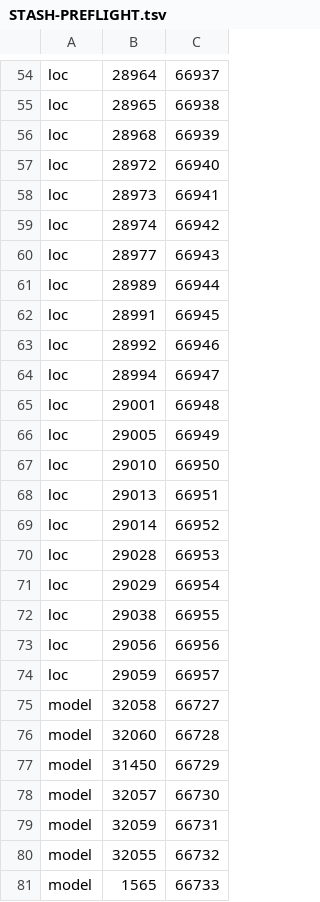
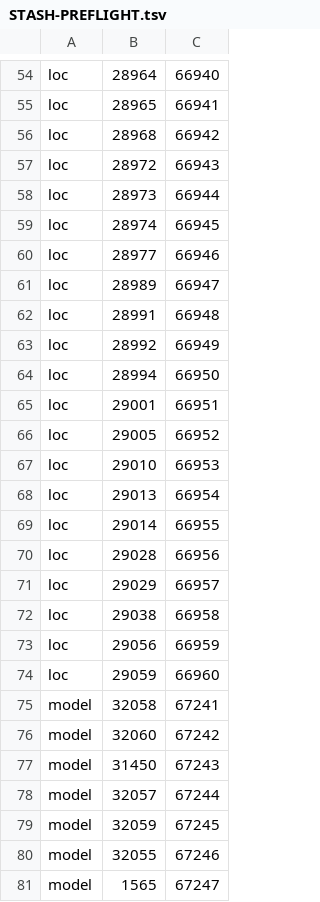
Before and after one commit to Meneerstink/game, a TSV file: docs/CLUE/STASH-PREFLIGHT.tsv, drawn as a sheet; only a part is shown, gaps mark what is left out; the diff covers the shown part only; the diff names each change by its address in the sheet, - before the commit and + after, or states it on an @@ line.

```diff
--- a/docs/CLUE/STASH-PREFLIGHT.tsv
+++ b/docs/CLUE/STASH-PREFLIGHT.tsv
-C54: 66937
+C54: 66940
-C55: 66938
+C55: 66941
-C56: 66939
+C56: 66942
-C57: 66940
+C57: 66943
-C58: 66941
+C58: 66944
-C59: 66942
+C59: 66945
-C60: 66943
+C60: 66946
-C61: 66944
+C61: 66947
-C62: 66945
+C62: 66948
-C63: 66946
+C63: 66949
-C64: 66947
+C64: 66950
-C65: 66948
+C65: 66951
-C66: 66949
+C66: 66952
-C67: 66950
+C67: 66953
-C68: 66951
+C68: 66954
-C69: 66952
+C69: 66955
-C70: 66953
+C70: 66956
-C71: 66954
+C71: 66957
-C72: 66955
+C72: 66958
-C73: 66956
+C73: 66959
-C74: 66957
+C74: 66960
-C75: 66727
+C75: 67241
-C76: 66728
+C76: 67242
-C77: 66729
+C77: 67243
-C78: 66730
+C78: 67244
-C79: 66731
+C79: 67245
-C80: 66732
+C80: 67246
-C81: 66733
+C81: 67247
```
Also changed, not shown: 32 edited cells elsewhere in this file, 5 other files.
